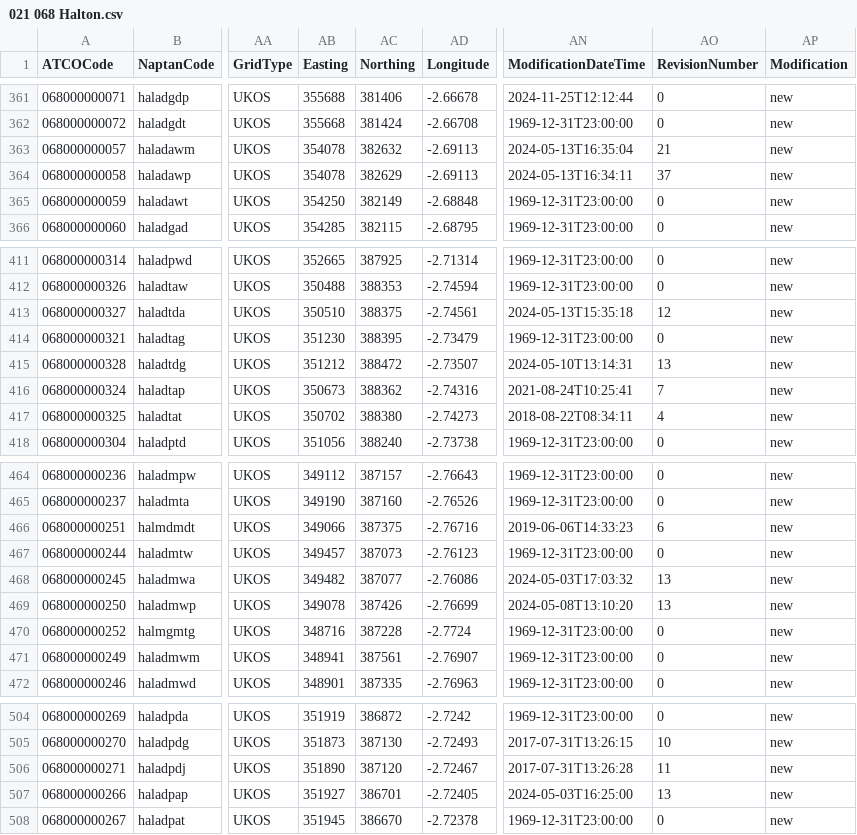
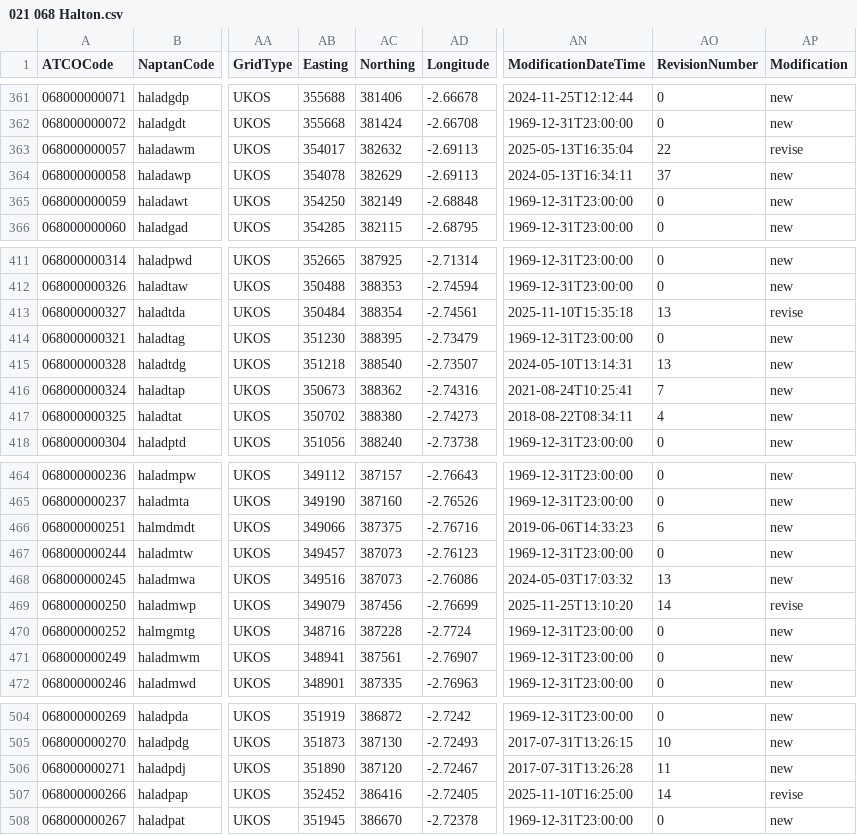
Before and after one commit to bustimes/scrapings, a CSV file: naptan/021 068 Halton.csv, drawn as a sheet; only a part is shown, gaps mark what is left out; the diff names each change by its address in the sheet, - before the commit and + after, or states it on an @@ line.

```diff
--- a/naptan/021 068 Halton.csv
+++ b/naptan/021 068 Halton.csv
-AB363 (Easting): 354078
+AB363 (Easting): 354017
-AN363 (ModificationDateTime): 2024-05-13T16:35:04
+AN363 (ModificationDateTime): 2025-05-13T16:35:04
-AO363 (RevisionNumber): 21
+AO363 (RevisionNumber): 22
-AP363 (Modification): new
+AP363 (Modification): revise
-AB413 (Easting): 350510
+AB413 (Easting): 350484
-AC413 (Northing): 388375
+AC413 (Northing): 388354
-AN413 (ModificationDateTime): 2024-05-13T15:35:18
+AN413 (ModificationDateTime): 2025-11-10T15:35:18
-AO413 (RevisionNumber): 12
+AO413 (RevisionNumber): 13
-AP413 (Modification): new
+AP413 (Modification): revise
-AB415 (Easting): 351212
+AB415 (Easting): 351218
-AC415 (Northing): 388472
+AC415 (Northing): 388540
-AB468 (Easting): 349482
+AB468 (Easting): 349516
-AC468 (Northing): 387077
+AC468 (Northing): 387073
-AB469 (Easting): 349078
+AB469 (Easting): 349079
-AC469 (Northing): 387426
+AC469 (Northing): 387456
-AN469 (ModificationDateTime): 2024-05-08T13:10:20
+AN469 (ModificationDateTime): 2025-11-25T13:10:20
-AO469 (RevisionNumber): 13
+AO469 (RevisionNumber): 14
-AP469 (Modification): new
+AP469 (Modification): revise
-AB507 (Easting): 351927
+AB507 (Easting): 352452
-AC507 (Northing): 386701
+AC507 (Northing): 386416
-AN507 (ModificationDateTime): 2024-05-03T16:25:00
+AN507 (ModificationDateTime): 2025-11-10T16:25:00
-AO507 (RevisionNumber): 13
+AO507 (RevisionNumber): 14
-AP507 (Modification): new
+AP507 (Modification): revise
```
Also changed, not shown: naptan/011 571 Cardiff.csv, naptan/048 552 Rhondda Cynon Taff.csv, 3 other files.
